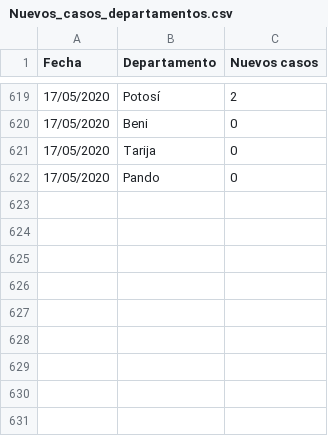
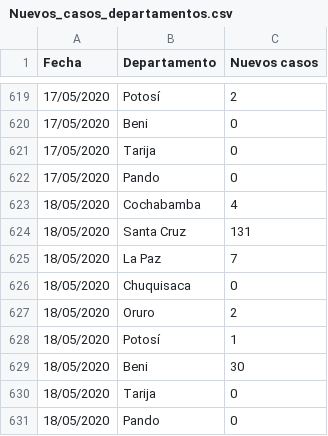
Before and after one commit to joseph78722/Datos-COVID-19-Bolivia, a CSV file: data/Nuevos_casos_departamentos.csv, drawn as a sheet; only a part is shown, gaps mark what is left out.

```diff
--- a/data/Nuevos_casos_departamentos.csv
+++ b/data/Nuevos_casos_departamentos.csv
@@ -622 +622,10 @@
 17/05/2020,Pando,0
+18/05/2020,Cochabamba,4
+18/05/2020,Santa Cruz,131
+18/05/2020,La Paz,7
+18/05/2020,Chuquisaca,0
+18/05/2020,Oruro,2
+18/05/2020,Potosí,1
+18/05/2020,Beni,30
+18/05/2020,Tarija,0
+18/05/2020,Pando,0
```
Also changed, not shown: data/Confirmados.csv, data/Fallecidos.csv, 3 other files.
